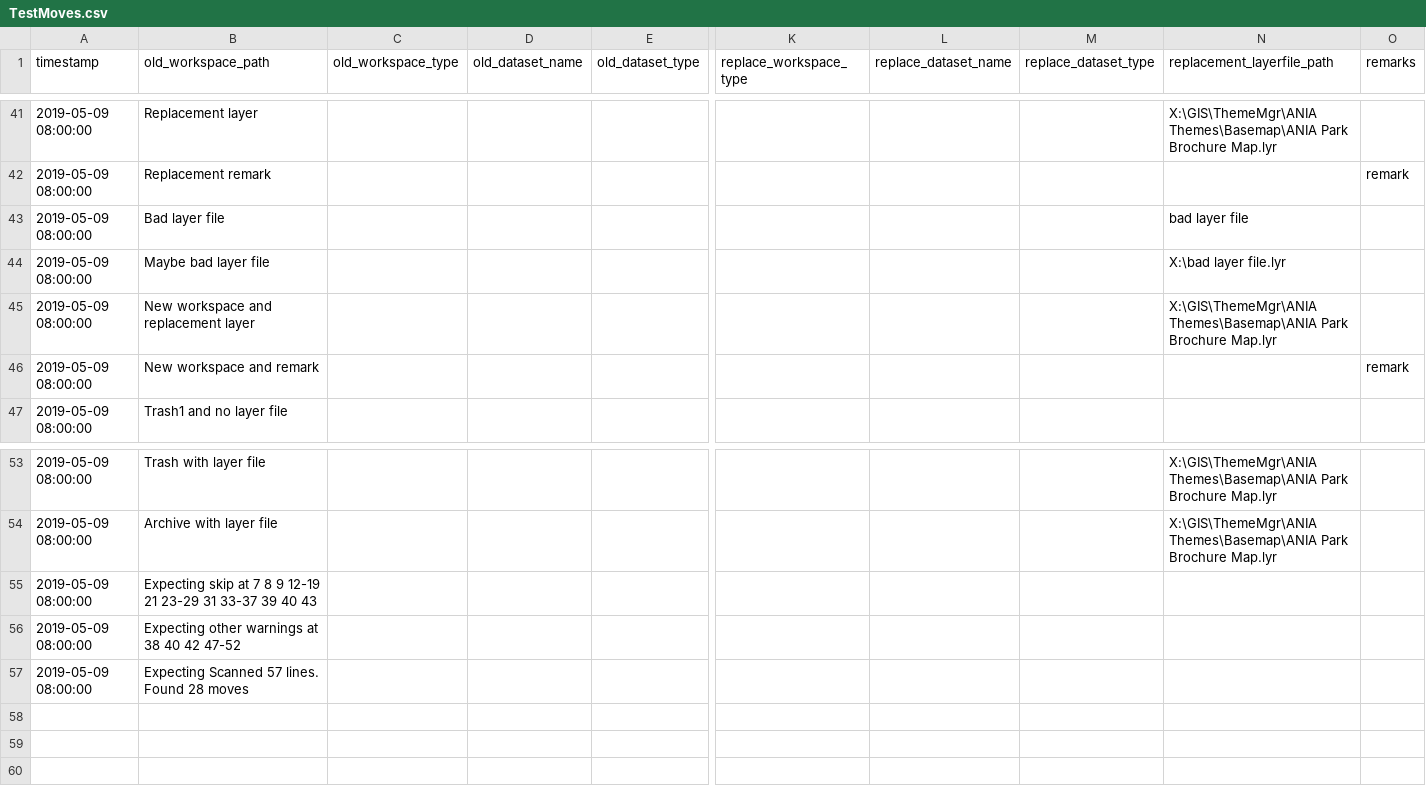
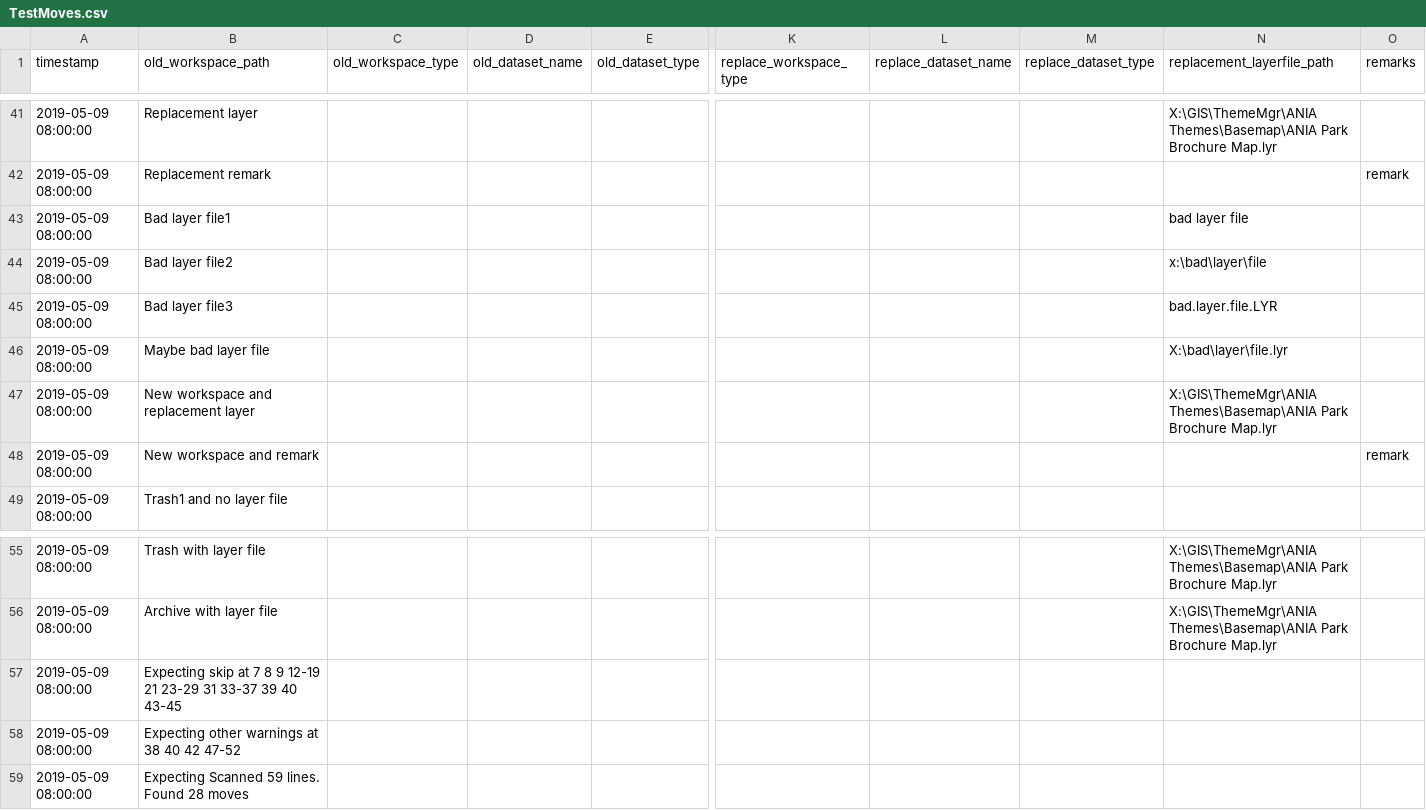
Before and after one commit to AKROGIS/PDS-Data-Management, a CSV file: MapFixer/verifier/TestMoves.csv, drawn as a sheet; only a part is shown, gaps mark what is left out; addresses are those after the commit; rows hold the shown columns only; the diff names each change by its address in the sheet, - before the commit and + after, or states it on an @@ line.

Commit message:
Implement IsSimilarToLayerFile()

```diff
--- a/MapFixer/verifier/TestMoves.csv
+++ b/MapFixer/verifier/TestMoves.csv
-B43 (old_workspace_path): Bad layer file
+B43 (old_workspace_path): Bad layer file1
+row 44: 2019-05-09 08:00:00 | Bad layer file2 |  |  |  |  |  |  | x:\bad\layer\file
+row 45: 2019-05-09 08:00:00 | Bad layer file3 |  |  |  |  |  |  | bad.layer.file.LYR
-N46 (replacement_layerfile_path): X:\bad layer file.lyr
+N46 (replacement_layerfile_path): X:\bad\layer\file.lyr
-B57 (old_workspace_path): …39 40 43
+B57 (old_workspace_path): …39 40 43-45
-B59 (old_workspace_path): Expecting Scanned 57 lines. Found 28 moves
+B59 (old_workspace_path): Expecting Scanned 59 lines. Found 28 moves
```
Also changed, not shown: 1 other file.
